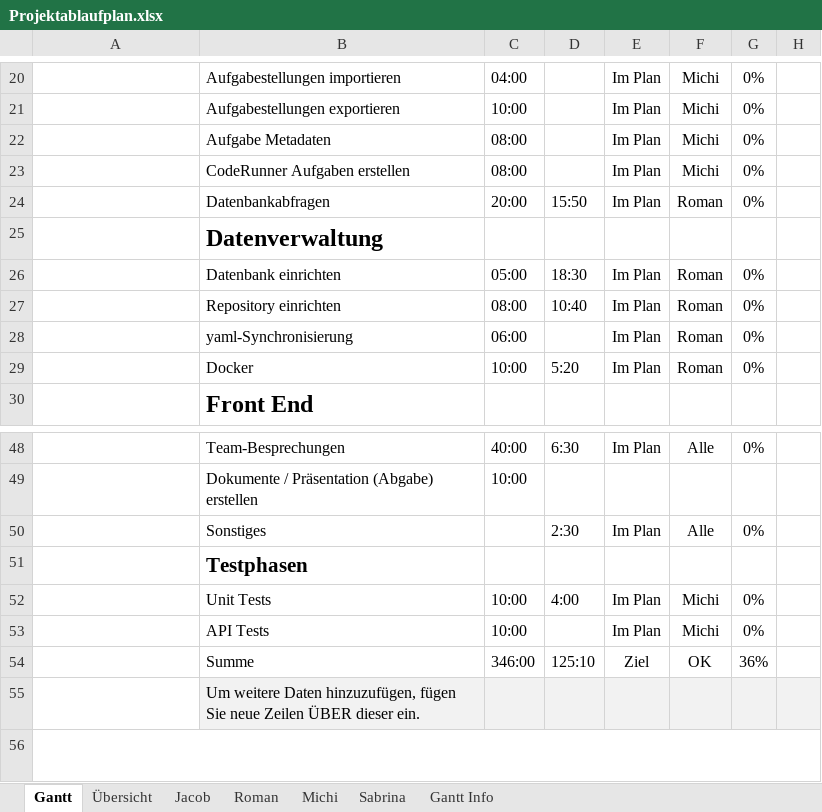
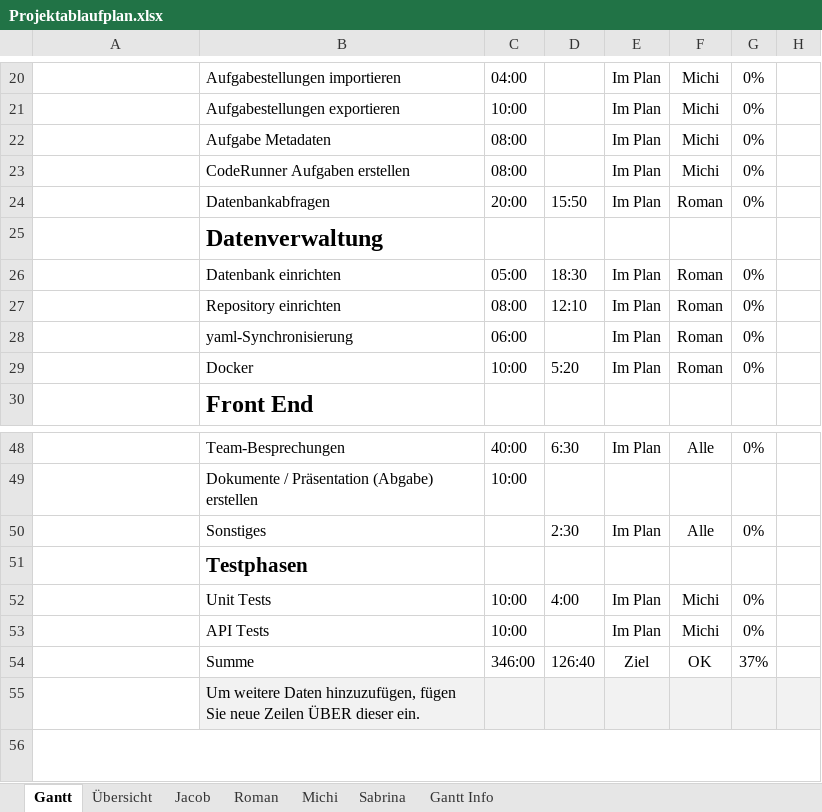
Before and after one commit to kjubie/coderunner, an Excel workbook: doc/Projektablaufplan.xlsx, sheet Gantt, drawn as a sheet; only a part is shown, gaps mark what is left out; values as stored, in another font and other column widths than the file's, no borders; charts and pictures and conditional formats and table styles not drawn; the diff names each change by its address in the sheet, - before the commit and + after, or states it on an @@ line.

```diff
--- a/doc/Projektablaufplan.xlsx (sheet Gantt)
+++ b/doc/Projektablaufplan.xlsx (sheet Gantt)
-D27: 10:40
+D27: 12:10
-D54: 125:10
+D54: 126:40
-G54: 36%
+G54: 37%
```
Also changed, not shown: sheet Roman, sheet Übersicht, charts or pictures.
